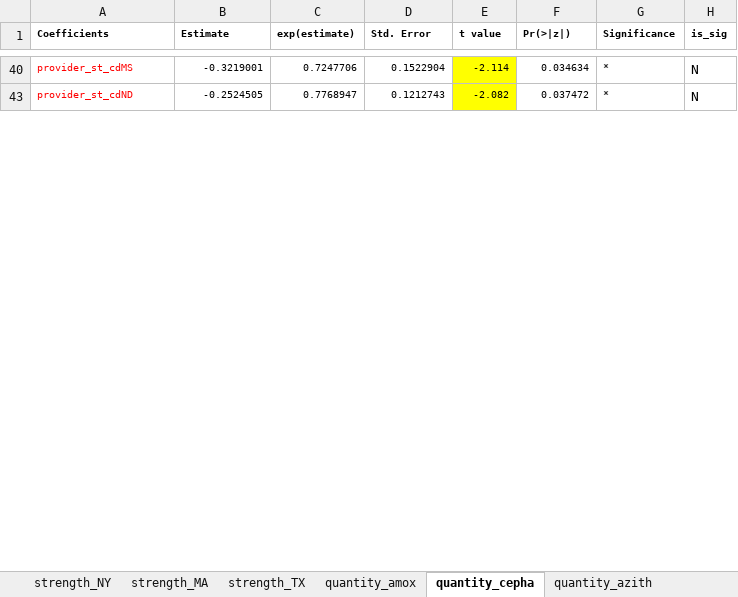
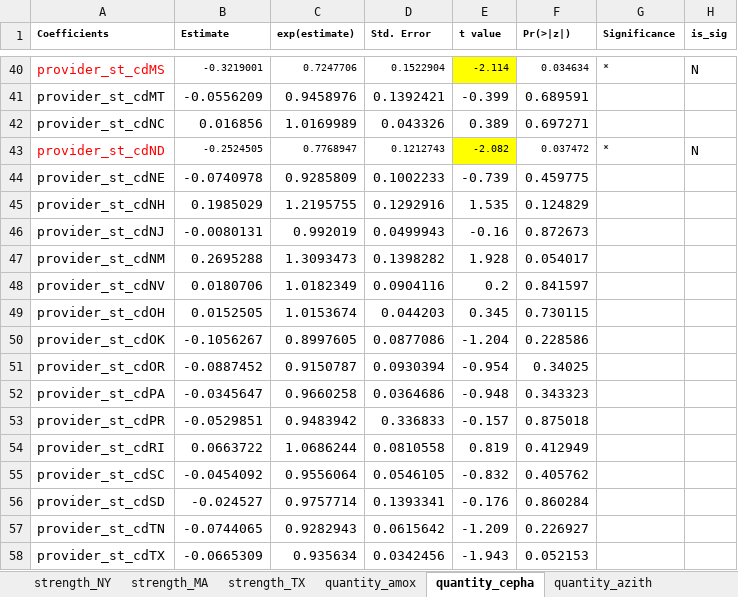
Before and after one commit to MerisLi/IQVIA21_Analysis_R, an Excel workbook: test results_strength n quantity.xlsx, sheet quantity_cepha, drawn as a sheet; only a part is shown, gaps mark what is left out; values as stored, in another font and other column widths than the file's, no borders; the diff covers the shown part only; the diff names each change by its address in the sheet, - before the commit and + after, or states it on an @@ line.

```diff
--- a/test results_strength n quantity.xlsx (sheet quantity_cepha)
+++ b/test results_strength n quantity.xlsx (sheet quantity_cepha)
@@ A40 text size: larger @@
@@ row 41 unhidden: provider_st_cdMT | -0.0556209 | 0.9458976 | 0.1392421 | -0.399 | 0.689591 @@
@@ row 42 unhidden: provider_st_cdNC | 0.016856 | 1.0169989 | 0.043326 | 0.389 | 0.697271 @@
@@ A43 text size: larger @@
@@ row 44 unhidden: provider_st_cdNE | -0.0740978 | 0.9285809 | 0.1002233 | -0.739 | 0.459775 @@
@@ row 45 unhidden: provider_st_cdNH | 0.1985029 | 1.2195755 | 0.1292916 | 1.535 | 0.124829 @@
@@ row 46 unhidden: provider_st_cdNJ | -0.0080131 | 0.992019 | 0.0499943 | -0.16 | 0.872673 @@
@@ row 47 unhidden: provider_st_cdNM | 0.2695288 | 1.3093473 | 0.1398282 | 1.928 | 0.054017 @@
@@ row 48 unhidden: provider_st_cdNV | 0.0180706 | 1.0182349 | 0.0904116 | 0.2 | 0.841597 @@
@@ row 49 unhidden: provider_st_cdOH | 0.0152505 | 1.0153674 | 0.044203 | 0.345 | 0.730115 @@
@@ row 50 unhidden: provider_st_cdOK | -0.1056267 | 0.8997605 | 0.0877086 | -1.204 | 0.228586 @@
@@ row 51 unhidden: provider_st_cdOR | -0.0887452 | 0.9150787 | 0.0930394 | -0.954 | 0.34025 @@
@@ row 52 unhidden: provider_st_cdPA | -0.0345647 | 0.9660258 | 0.0364686 | -0.948 | 0.343323 @@
@@ row 53 unhidden: provider_st_cdPR | -0.0529851 | 0.9483942 | 0.336833 | -0.157 | 0.875018 @@
@@ row 54 unhidden: provider_st_cdRI | 0.0663722 | 1.0686244 | 0.0810558 | 0.819 | 0.412949 @@
@@ row 55 unhidden: provider_st_cdSC | -0.0454092 | 0.9556064 | 0.0546105 | -0.832 | 0.405762 @@
@@ row 56 unhidden: provider_st_cdSD | -0.024527 | 0.9757714 | 0.1393341 | -0.176 | 0.860284 @@
@@ row 57 unhidden: provider_st_cdTN | -0.0744065 | 0.9282943 | 0.0615642 | -1.209 | 0.226927 @@
@@ row 58 unhidden: provider_st_cdTX | -0.0665309 | 0.935634 | 0.0342456 | -1.943 | 0.052153 @@
```
Also changed, not shown: 33 hidden or unhidden rows and cell formats elsewhere in this sheet, sheet strength_TX, sheet quantity_azith, sheet quantity_sulfTri, sheet quantity_amox, sheet strength_MA, sheet sum, 1 more sheet, other sheet tabs, formulas that keep their value, charts or pictures, IQVIA21_RX_labeled.xlsx, WHO_AWARE_EML_cat.xlsx, 6 other files.
